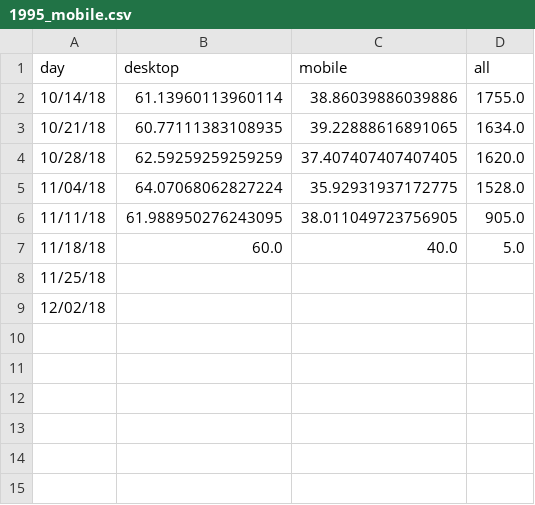
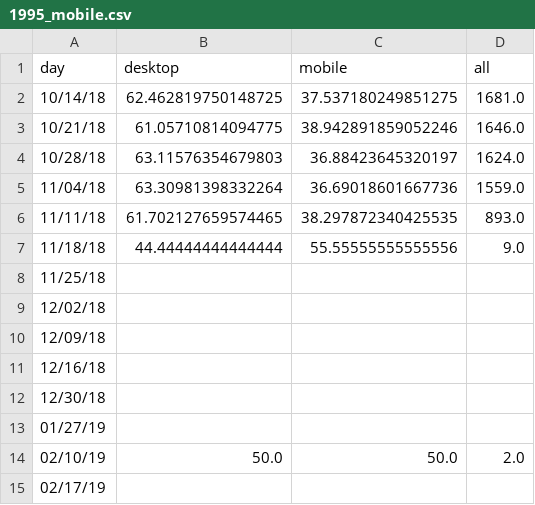
Before and after one commit to limitlessloop/vets.gov-status, a CSV file: _data/1995_mobile.csv, drawn as a sheet.

```diff
--- a/_data/1995_mobile.csv
+++ b/_data/1995_mobile.csv
@@ -1,9 +1,15 @@
 day,desktop,mobile,all
-10/14/18,61.13960113960114,38.86039886039886,1755.0
-10/21/18,60.77111383108935,39.22888616891065,1634.0
-10/28/18,62.59259259259259,37.407407407407405,1620.0
-11/04/18,64.07068062827224,35.92931937172775,1528.0
-11/11/18,61.988950276243095,38.011049723756905,905.0
-11/18/18,60.0,40.0,5.0
+10/14/18,62.462819750148725,37.537180249851275,1681.0
+10/21/18,61.05710814094775,38.942891859052246,1646.0
+10/28/18,63.11576354679803,36.88423645320197,1624.0
+11/04/18,63.30981398332264,36.69018601667736,1559.0
+11/11/18,61.702127659574465,38.297872340425535,893.0
+11/18/18,44.44444444444444,55.55555555555556,9.0
 11/25/18,,,
 12/02/18,,,
+12/09/18,,,
+12/16/18,,,
+12/30/18,,,
+01/27/19,,,
+02/10/19,50.0,50.0,2.0
+02/17/19,,,
```
Also changed, not shown: _data/claims_mobile.csv, _data/edu_dep_mobile.csv, 13 other files.
